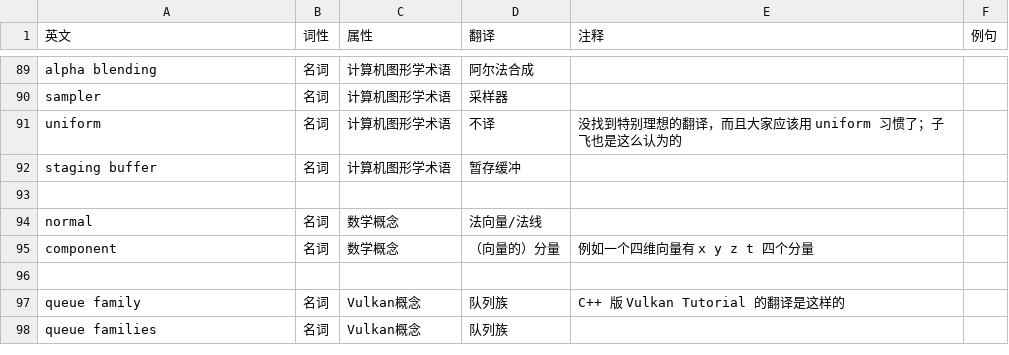
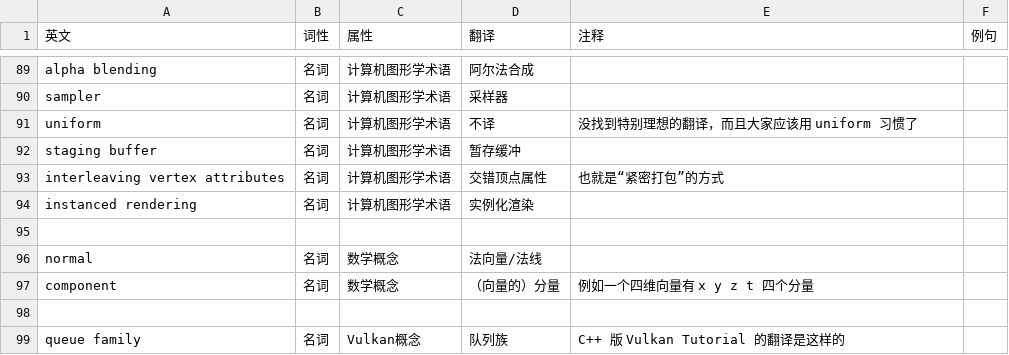
Before and after one commit to chuigda/Vulkan-Tutorial-Rust-CN, a CSV file: TERMINOLOGY.csv, drawn as a sheet; only a part is shown, gaps mark what is left out; the shorter side is filled out with more unchanged rows.

```diff
--- a/TERMINOLOGY.csv
+++ b/TERMINOLOGY.csv
@@ -90,4 +90,6 @@ alpha blending,名词,计算机图形学术语,阿尔法合成,,,
 sampler,名词,计算机图形学术语,采样器,,,
-uniform,名词,计算机图形学术语,不译,没找到特别理想的翻译，而且大家应该用 uniform 习惯了；子飞也是这么认为的,,
+uniform,名词,计算机图形学术语,不译,没找到特别理想的翻译，而且大家应该用 uniform 习惯了,,
 staging buffer,名词,计算机图形学术语,暂存缓冲,,,
+interleaving vertex attributes,名词,计算机图形学术语,交错顶点属性,也就是“紧密打包”的方式,,
+instanced rendering,名词,计算机图形学术语,实例化渲染,,,
 ,,,,,,
```
Also changed, not shown: 2 other files.
